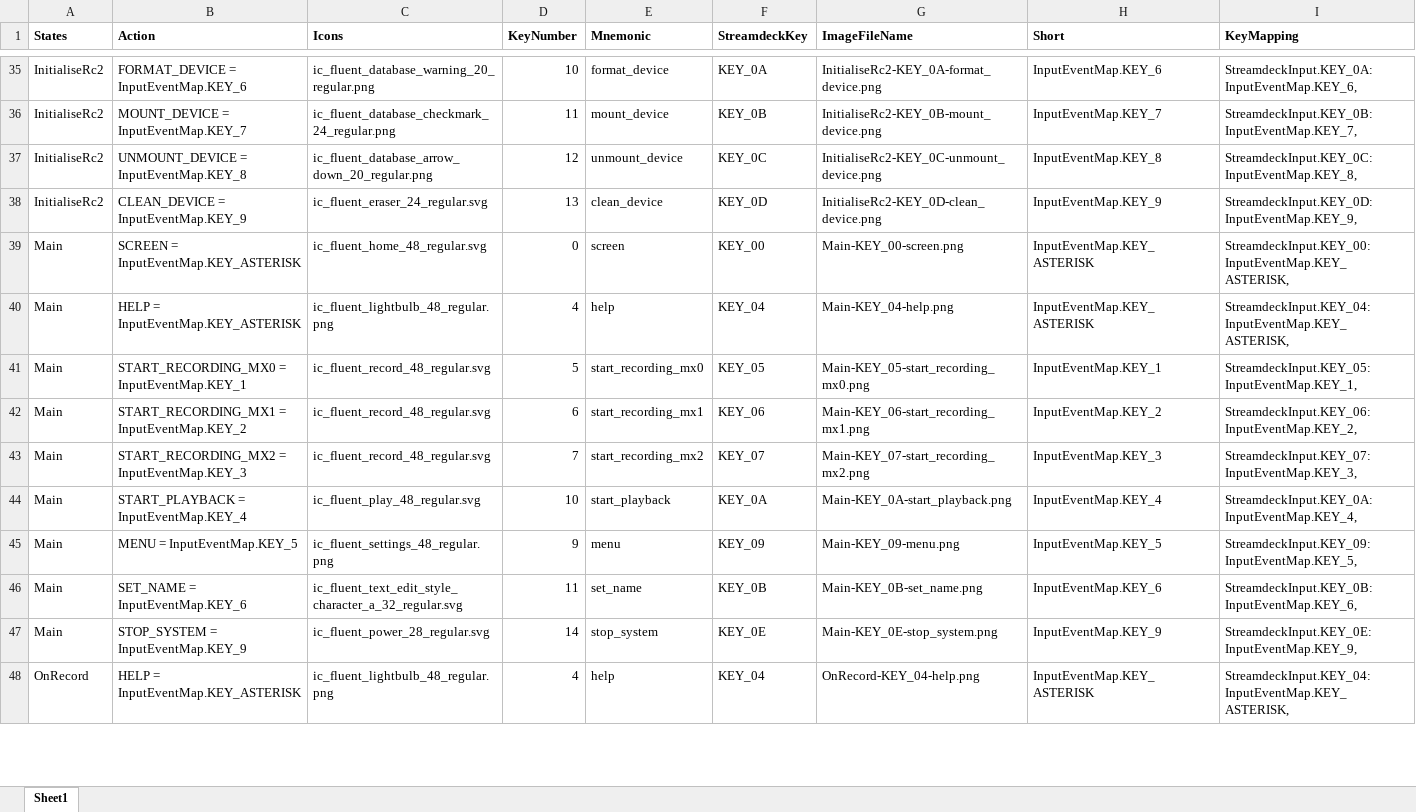
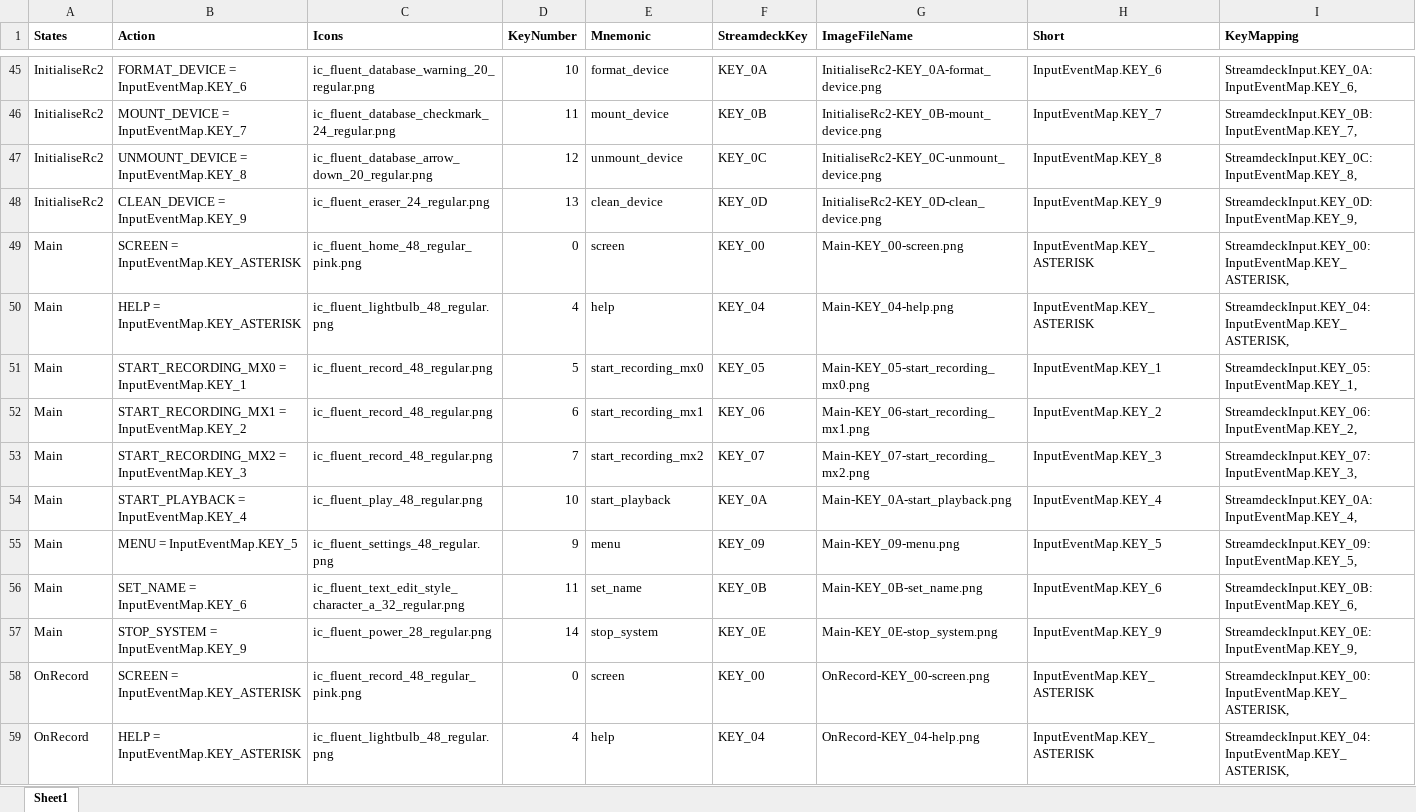
Before and after one commit to dfensgmbh/biz.dfch.scnfmixr, an Excel workbook: prep/StreamdeckIconInputKeyMapping.xlsx, sheet Sheet1, drawn as a sheet; only a part is shown, gaps mark what is left out; values as stored, in another font and other column widths than the file's, no borders; addresses are those after the commit; the diff covers the shown part only; the diff names each change by its address in the sheet, - before the commit and + after, or states it on an @@ line.

```diff
--- a/prep/StreamdeckIconInputKeyMapping.xlsx (sheet Sheet1)
+++ b/prep/StreamdeckIconInputKeyMapping.xlsx (sheet Sheet1)
-C48 (Icons): ic_fluent_eraser_24_regular.svg
+C48 (Icons): ic_fluent_eraser_24_regular.png
-C49 (Icons): ic_fluent_home_48_regular.svg
+C49 (Icons): ic_fluent_home_48_regular_pink.png
-C51:C53 (Icons): ic_fluent_record_48_regular.svg
+C51:C53 (Icons): ic_fluent_record_48_regular.png
-C54 (Icons): ic_fluent_play_48_regular.svg
+C54 (Icons): ic_fluent_play_48_regular.png
-C56 (Icons): ic_fluent_text_edit_style_character_a_32_regular.svg
+C56 (Icons): ic_fluent_text_edit_style_character_a_32_regular.png
-C57 (Icons): ic_fluent_power_28_regular.svg
+C57 (Icons): ic_fluent_power_28_regular.png
+row 58: OnRecord | SCREEN = InputEventMap.KEY_ASTERISK | ic_fluent_record_48_regular_pink.png | 0 | screen | KEY_00 | OnRecord-KEY_00-screen.png | InputEventMap.KEY_ASTERISK | StreamdeckInput.KEY_00: InputEventMap.KEY_ASTERISK,
```
Also changed, not shown: 18 added rows and 15 edited cells elsewhere in this sheet, formulas that keep their value, 31 other files.
